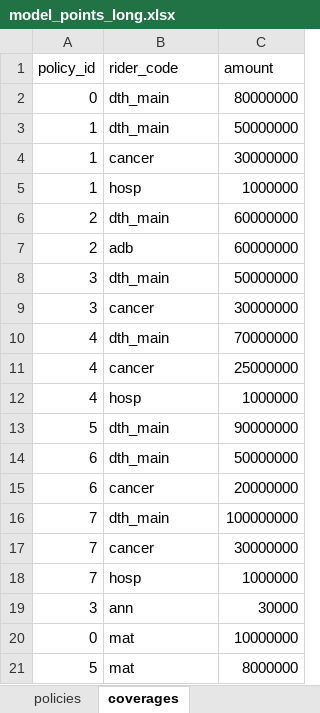
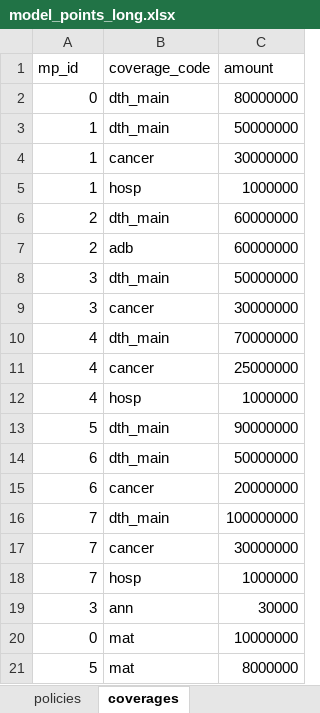
Before and after one commit to seokhoonj/fastcashflow, an Excel workbook: examples/data/model_points_long.xlsx, sheet coverages, drawn as a sheet; values as stored, in another font and other column widths than the file's, no borders; removed rows and columns are numbered as before the commit, all else as after; the diff names each change by its address in the sheet, - before the commit and + after, or states it on an @@ line.

```diff
--- a/examples/data/model_points_long.xlsx (sheet coverages)
+++ b/examples/data/model_points_long.xlsx (sheet coverages)
-row 1: policy_id | rider_code | amount
+row 1: mp_id | coverage_code | amount
```
Also changed, not shown: sheet policies, examples/data/assumptions.xlsx, examples/data/model_points_wide.xlsx, 23 other files.
